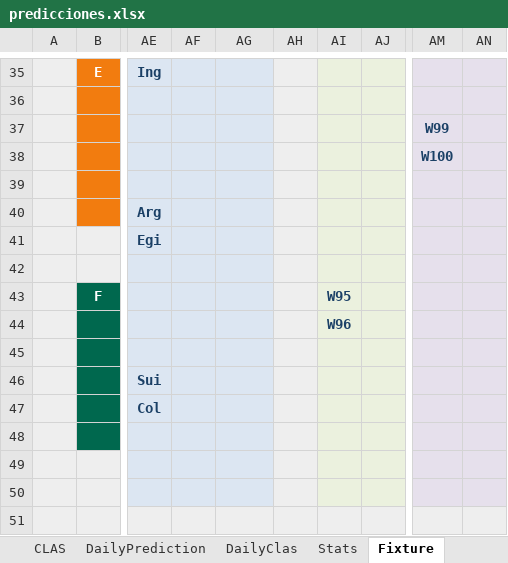
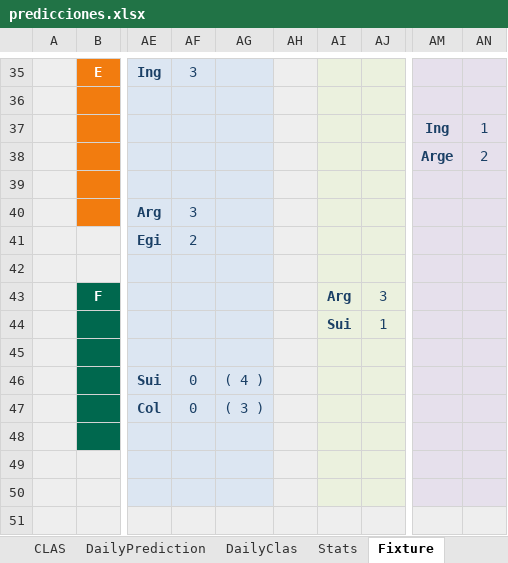
Before and after one commit to luis-dpm/Porra-mundial-2026, an Excel workbook: source/predicciones.xlsx, sheet Fixture, drawn as a sheet; only a part is shown, gaps mark what is left out; values as stored, in another font and other column widths than the file's, no borders; conditional formats not drawn; the diff covers the shown part only; the diff names each change by its address in the sheet, - before the commit and + after, or states it on an @@ line.

```diff
--- a/source/predicciones.xlsx (sheet Fixture)
+++ b/source/predicciones.xlsx (sheet Fixture)
-AF35: (empty)
+AF35: 3
-AM37: W99
+AM37: Ing
-AN37: (empty)
+AN37: 1
-AM38: W100
+AM38: Arge
-AN38: (empty)
+AN38: 2
-AF40: (empty)
+AF40: 3
-AF41: (empty)
+AF41: 2
-AI43: W95
+AI43: Arg
-AJ43: (empty)
+AJ43: 3
-AI44: W96
+AI44: Sui
-AJ44: (empty)
+AJ44: 1
-AF46:AF47: (empty)
+AF46:AF47: 0
-AG46: (empty)
+AG46: ( 4 )
-AG47: (empty)
+AG47: ( 3 )
```
Also changed, not shown: 32 edited cells elsewhere in this sheet, sheet DailyClas, sheet ADMIN, sheet DailyPrediction, sheet WORLDCUP, sheet CLAS, sheet Stats, 1 more sheet, hidden cells, charts or pictures.
